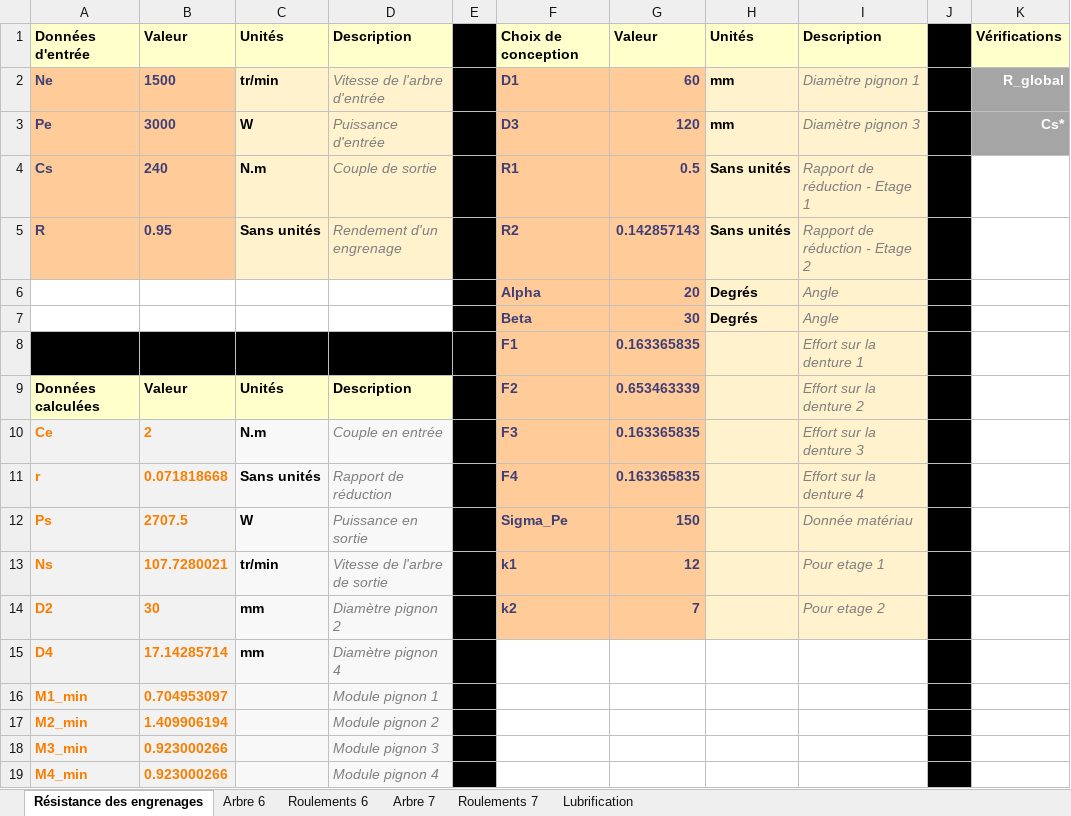
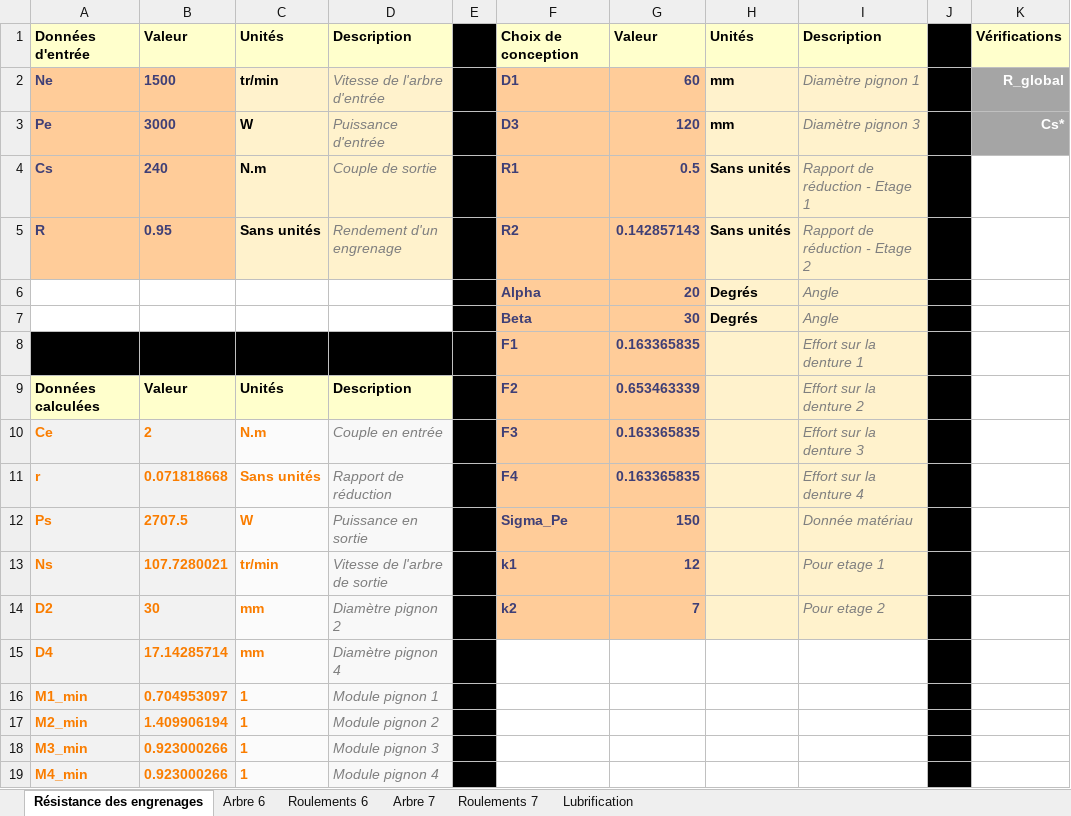
Before and after one commit to DamienCM/ProjetConstru3, an Excel workbook: Projet_Constru3.xlsx, sheet Résistance des engrenages, drawn as a sheet; only a part is shown; values as stored, in another font and other column widths than the file's, no borders; the diff names each change by its address in the sheet, - before the commit and + after, or states it on an @@ line.

```diff
--- a/Projet_Constru3.xlsx (sheet Résistance des engrenages)
+++ b/Projet_Constru3.xlsx (sheet Résistance des engrenages)
-C10:C15 text colour: black
+C10:C15 text colour: #FA7D00
-C16:C19: (empty)
+C16:C19: 1
```
Also changed, not shown: sheet Arbre 7, sheet Arbre 6, charts or pictures, 1 other file.
